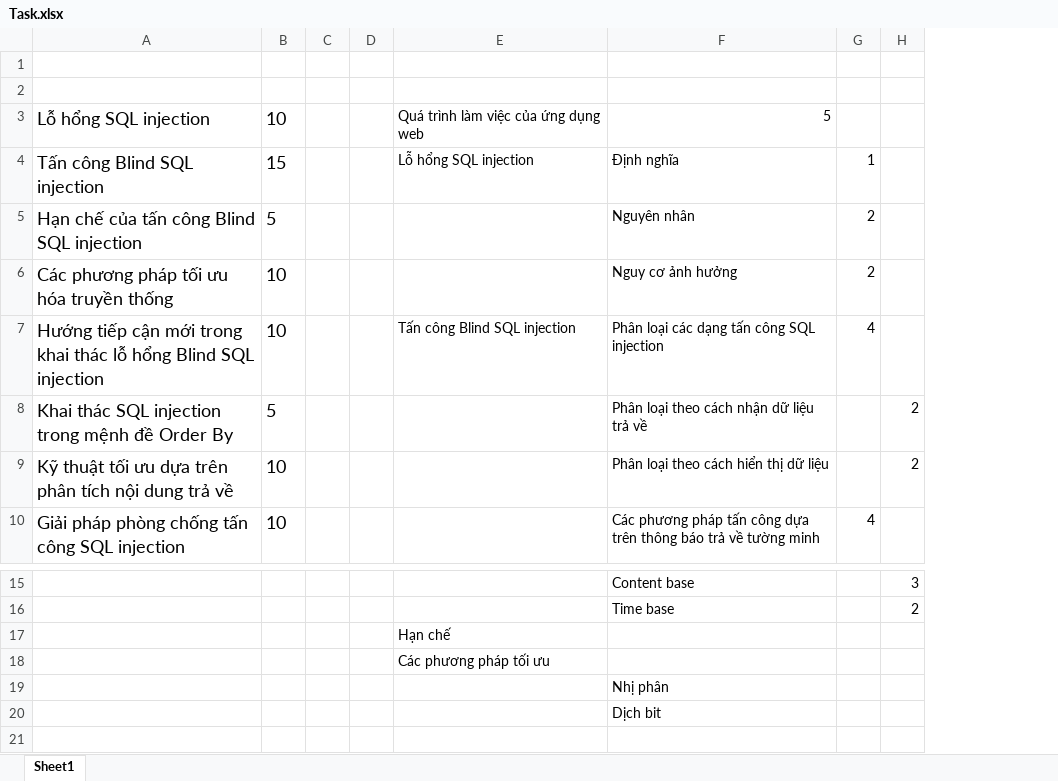
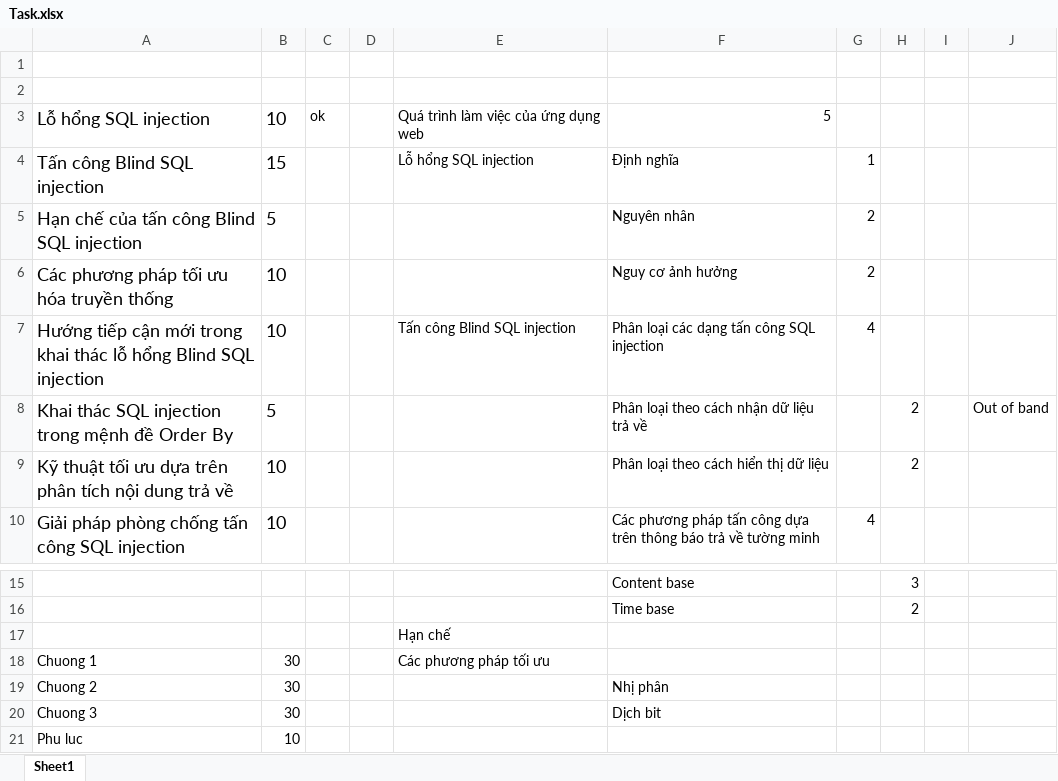
Before and after one commit to khanhnnvn/Mine, an Excel workbook: Luanvan/Task.xlsx, sheet Sheet1, drawn as a sheet; only a part is shown, gaps mark what is left out; values as stored, in another font and other column widths than the file's, no borders; removed rows and columns are numbered as before the commit, all else as after; the diff names each change by its address in the sheet, - before the commit and + after, or states it on an @@ line.

```diff
--- a/Luanvan/Task.xlsx (sheet Sheet1)
+++ b/Luanvan/Task.xlsx (sheet Sheet1)
-column C, empty
+column C, row 3: ok
+column I, empty
+column J, row 8: Out of band
-row 18:  |  |  |  | Các phương pháp tối ưu
-row 19:  |  |  |  |  | Nhị phân
-row 20:  |  |  |  |  | Dịch bit
+row 18: Chuong 1 | 30 |  |  | Các phương pháp tối ưu
+row 19: Chuong 2 | 30 |  |  |  | Nhị phân
+row 20: Chuong 3 | 30 |  |  |  | Dịch bit
+row 21: Phu luc | 10
```
Also changed, not shown: 1 other file.
